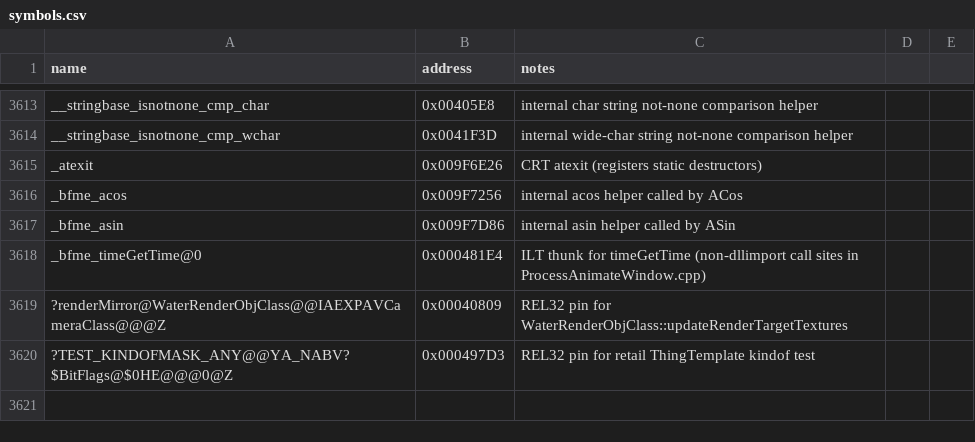
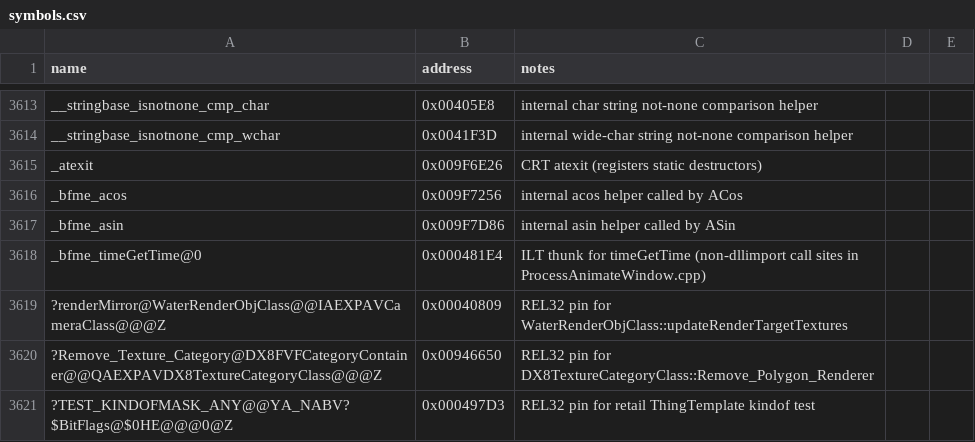
Before and after one commit to Doble-K/Open-BFME-1, a CSV file: reverse/symbols.csv, drawn as a sheet; only a part is shown, gaps mark what is left out; the diff names each change by its address in the sheet, - before the commit and + after, or states it on an @@ line.

Commit message:
Luna Open-BFME5 convert polygon renderer removal

```diff
--- a/reverse/symbols.csv
+++ b/reverse/symbols.csv
+row 3620: ?Remove_Texture_Category@DX8FVFCategoryContainer@@QAEXPAVDX8TextureCategoryClass@@@Z | 0x00946650 | REL32 pin for DX8TextureCategoryClass::Remove_Polygon_Renderer
```
Also changed, not shown: 2 other files.
